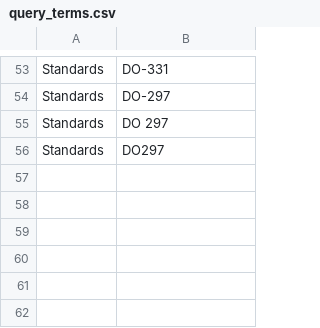
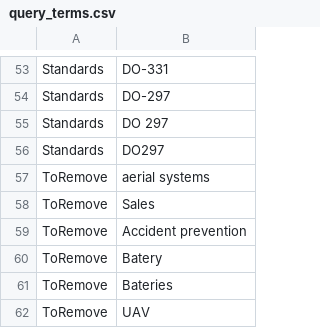
Before and after one commit to zemacedo99/Replication-Package, a CSV file: src/queries/query_terms.csv, drawn as a sheet; only a part is shown, gaps mark what is left out; the diff names each change by its address in the sheet, - before the commit and + after, or states it on an @@ line.

Commit message:
add exclude words to query, Engineering Village Query needs extra work

```diff
--- a/src/queries/query_terms.csv
+++ b/src/queries/query_terms.csv
+row 57: ToRemove | aerial systems
+row 58: ToRemove | Sales
+row 59: ToRemove | Accident prevention
+row 60: ToRemove | Batery
+row 61: ToRemove | Bateries
+row 62: ToRemove | UAV
```
Also changed, not shown: 2 other files.
